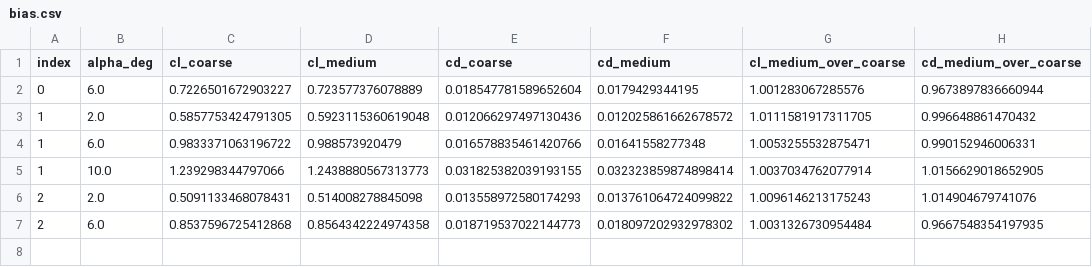
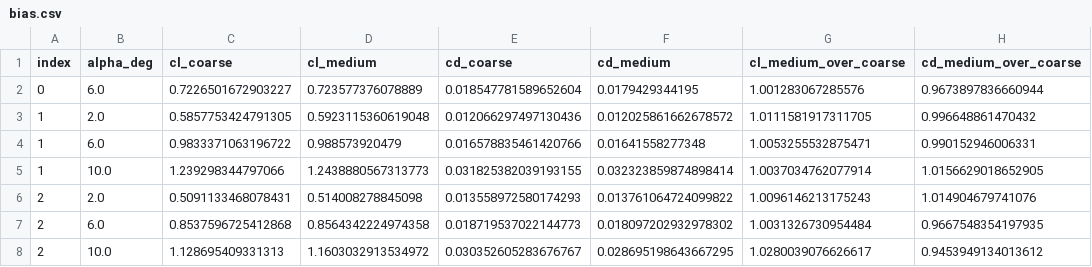
Before and after one commit to emarinhoss/ai-engineering, a CSV file: runs/pool_af/2026-11-09/bias.csv, drawn as a sheet; the diff names each change by its address in the sheet, - before the commit and + after, or states it on an @@ line.

```diff
--- a/runs/pool_af/2026-11-09/bias.csv
+++ b/runs/pool_af/2026-11-09/bias.csv
+row 8: 2 | 10.0 | 1.128695409331313 | 1.1603032913534972 | 0.030352605283676767 | 0.028695198643667295 | 1.0280039076626617 | 0.9453949134013612
```
Also changed, not shown: runs/pool_af/2026-11-09/results.csv, 25 other files.
